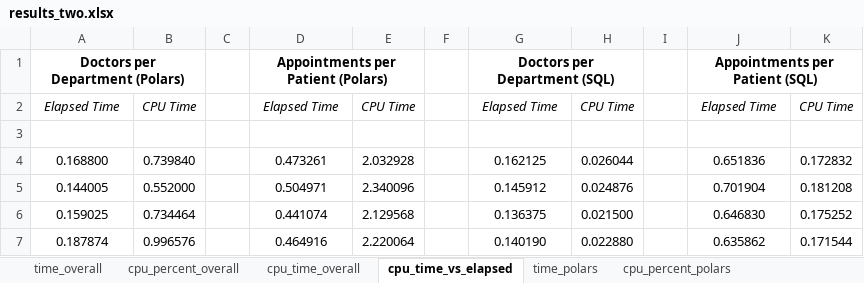
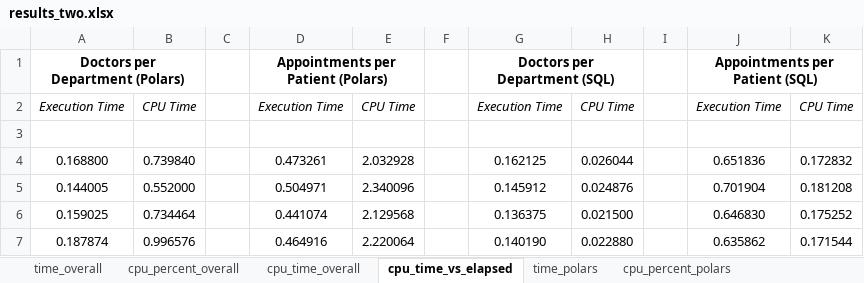
Before and after one commit to ldupleich/LeticiaCapstone, an Excel workbook: results_two/results_two.xlsx, sheet cpu_time_vs_elapsed, drawn as a sheet; only a part is shown; values as stored, in another font and other column widths than the file's, no borders; charts and pictures not drawn; the diff names each change by its address in the sheet, - before the commit and + after, or states it on an @@ line.

```diff
--- a/results_two/results_two.xlsx (sheet cpu_time_vs_elapsed)
+++ b/results_two/results_two.xlsx (sheet cpu_time_vs_elapsed)
-A2: Elapsed Time
+A2: Execution Time
-D2: Elapsed Time
+D2: Execution Time
-G2: Elapsed Time
+G2: Execution Time
-J2: Elapsed Time
+J2: Execution Time
```
Also changed, not shown: charts or pictures, results_single/results_single.xlsx, results_three/results_three.xlsx, 13 other files.
